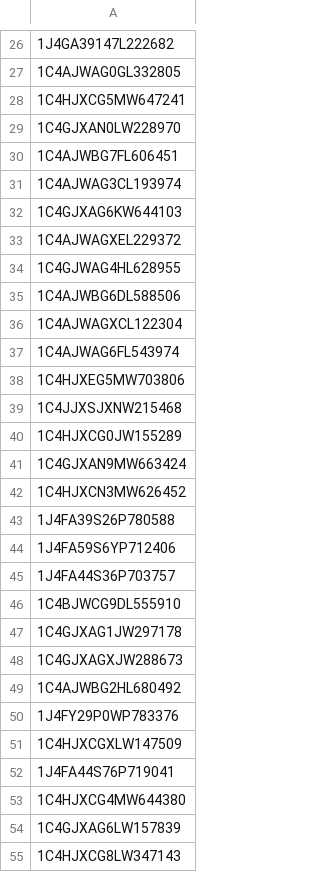
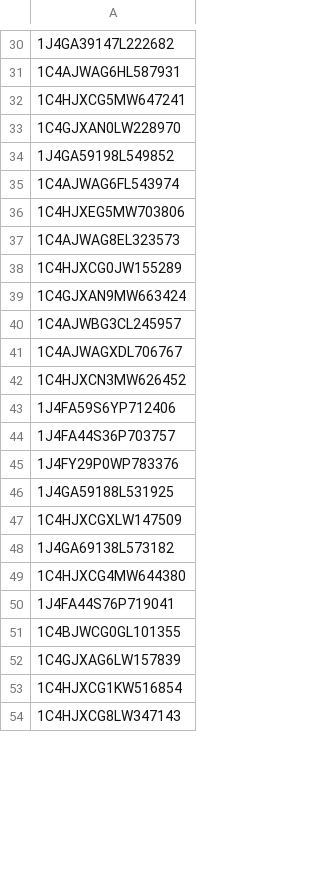
Before and after one commit to Alzaabi2/Carcow, a CSV file: carvins.csv, drawn as a sheet; only a part is shown, gaps mark what is left out; the diff covers the shown part only.

```diff
--- a/carvins.csv
+++ b/carvins.csv
@@ -26,30 +30,25 @@
 1J4GA39147L222682
-1C4AJWAG0GL332805
+1C4AJWAG6HL587931
 1C4HJXCG5MW647241
 1C4GJXAN0LW228970
-1C4AJWBG7FL606451
-1C4AJWAG3CL193974
-1C4GJXAG6KW644103
-1C4AJWAGXEL229372
-1C4GJWAG4HL628955
-1C4AJWBG6DL588506
-1C4AJWAGXCL122304
+1J4GA59198L549852
 1C4AJWAG6FL543974
 1C4HJXEG5MW703806
-1C4JJXSJXNW215468
+1C4AJWAG8EL323573
 1C4HJXCG0JW155289
 1C4GJXAN9MW663424
+1C4AJWBG3CL245957
+1C4AJWAGXDL706767
 1C4HJXCN3MW626452
-1J4FA39S26P780588
 1J4FA59S6YP712406
 1J4FA44S36P703757
-1C4BJWCG9DL555910
-1C4GJXAG1JW297178
-1C4GJXAGXJW288673
-1C4AJWBG2HL680492
 1J4FY29P0WP783376
+1J4GA59188L531925
 1C4HJXCGXLW147509
+1J4GA69138L573182
+1C4HJXCG4MW644380
 1J4FA44S76P719041
-1C4HJXCG4MW644380
+1C4BJWCG0GL101355
 1C4GJXAG6LW157839
+1C4HJXCG1KW516854
 1C4HJXCG8LW347143
```
Also changed, not shown: 13 added rows, 10 removed rows, 11 moved rows and 21 edited cells elsewhere in this file, cardata.csv, 8 other files.
